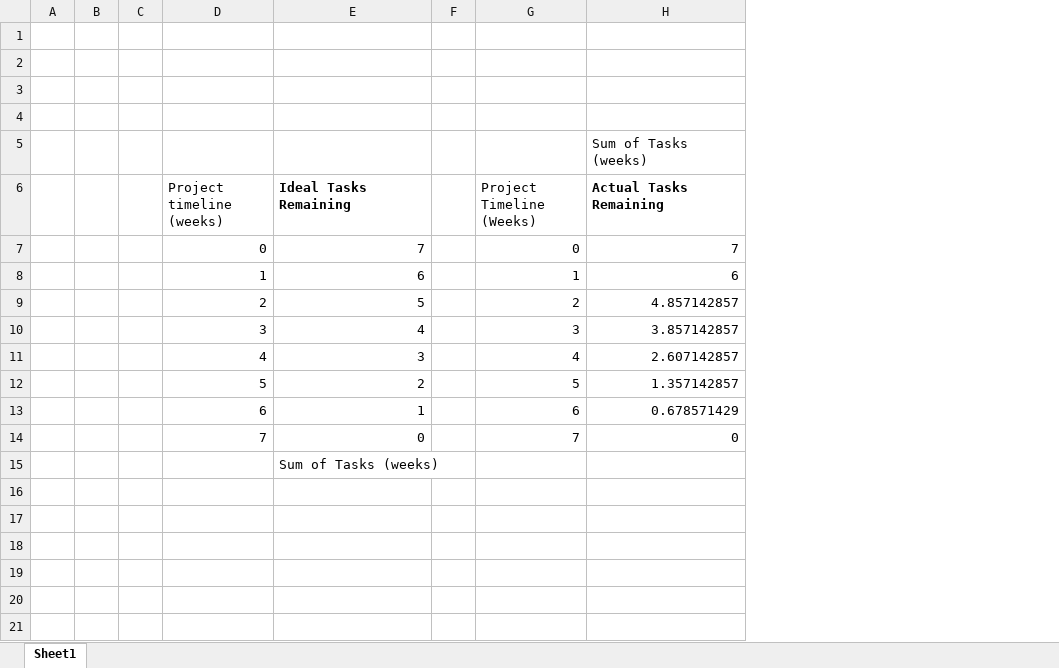
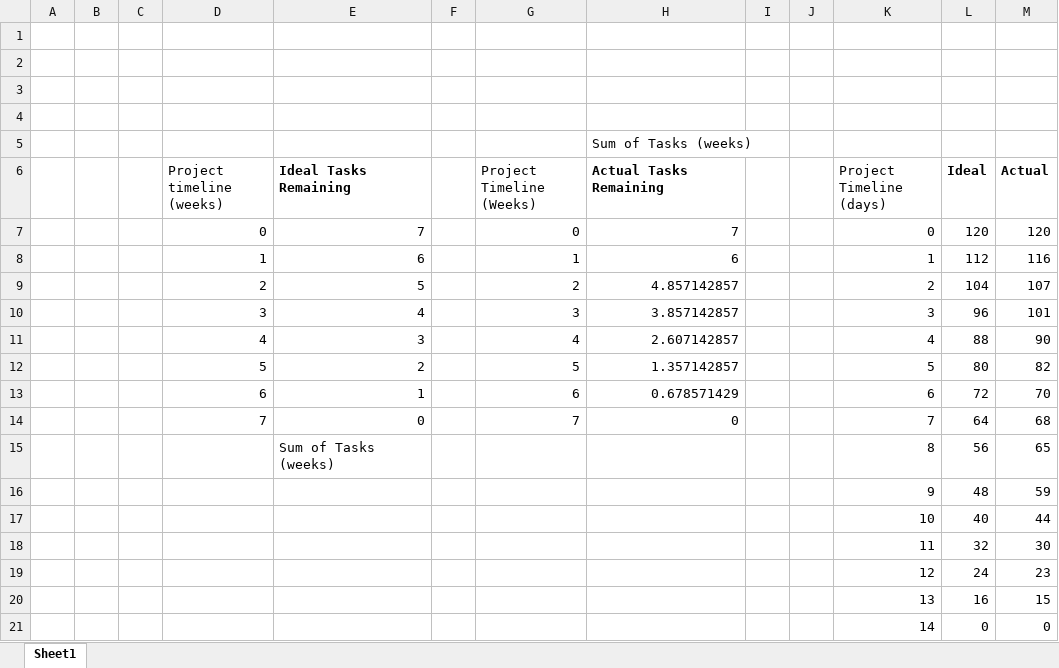
Before and after one commit to magnostherobot/medical-backend, an Excel workbook: Report/Burn down Chart.xlsx, sheet Sheet1, drawn as a sheet; values as stored, in another font and other column widths than the file's, no borders; charts and pictures not drawn; the diff names each change by its address in the sheet, - before the commit and + after, or states it on an @@ line.

Commit message:
Change minor report things
Even if it is too late :'(

```diff
--- a/Report/Burn down Chart.xlsx (sheet Sheet1)
+++ b/Report/Burn down Chart.xlsx (sheet Sheet1)
+column I, empty
+column J, empty
+column K (Project Timeline (days)), rows 7-15: 0 | 1 | 2 | 3 | 4 | 5 | 6 | 7 | 8
+column L (Ideal), rows 7-15: 120 | 112 | 104 | 96 | 88 | 80 | 72 | 64 | 56
+column M (Actual), rows 7-15: 120 | 116 | 107 | 101 | 90 | 82 | 70 | 68 | 65
+row 16:  |  |  |  |  |  |  |  |  |  | 9 | 48 | 59
+row 17:  |  |  |  |  |  |  |  |  |  | 10 | 40 | 44
+row 18:  |  |  |  |  |  |  |  |  |  | 11 | 32 | 30
+row 19:  |  |  |  |  |  |  |  |  |  | 12 | 24 | 23
+row 20:  |  |  |  |  |  |  |  |  |  | 13 | 16 | 15
+row 21:  |  |  |  |  |  |  |  |  |  | 14 | 0 | 0
```
Also changed, not shown: formulas that keep their value, charts or pictures, 2 other files.
